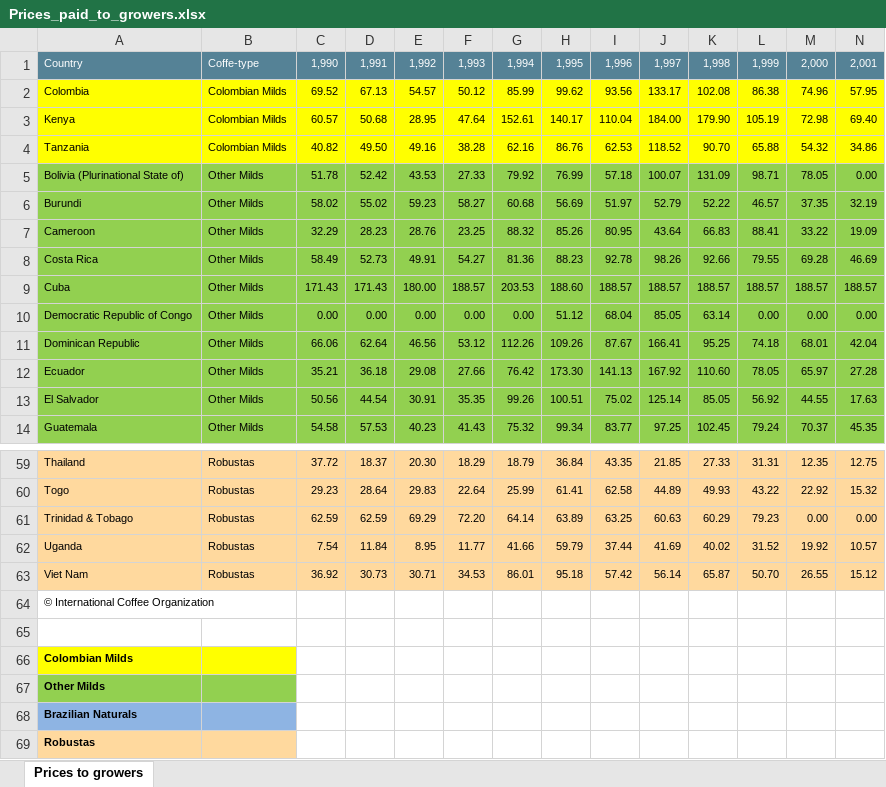
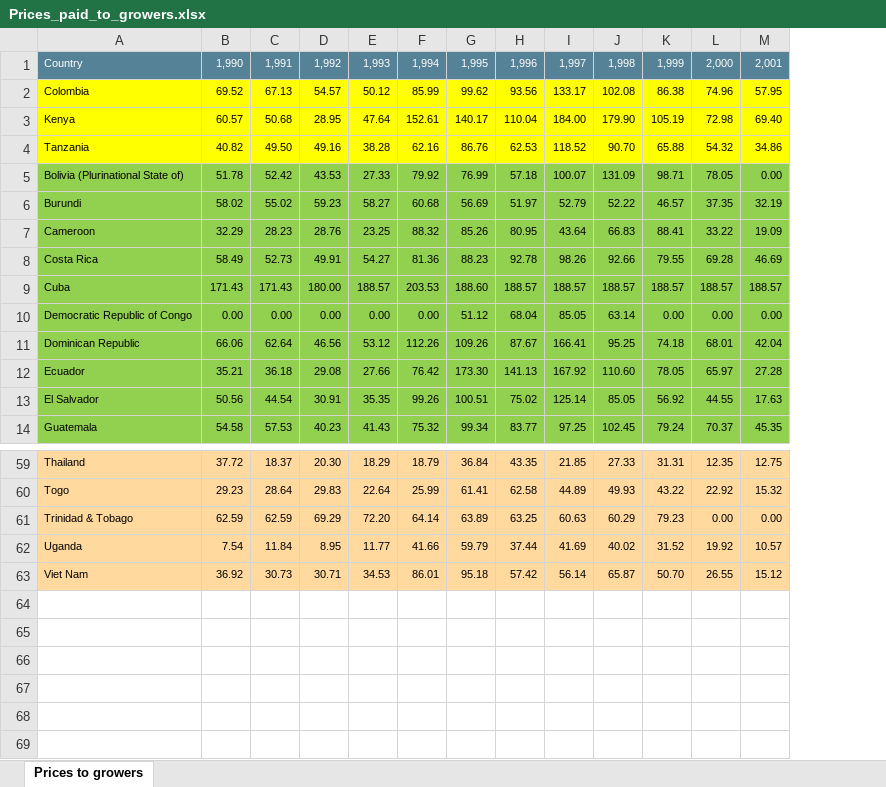
Before and after one commit to SandraBotica/Project-3, an Excel workbook: cleaned_resources/Prices_paid_to_growers.xlsx, sheet Prices to growers, drawn as a sheet; only a part is shown, gaps mark what is left out; values as stored, in another font and other column widths than the file's, no borders; rows hold the shown columns only; the diff names each change by its address in the sheet, - before the commit and + after, or states it on an @@ line.

```diff
--- a/cleaned_resources/Prices_paid_to_growers.xlsx (sheet Prices to growers)
+++ b/cleaned_resources/Prices_paid_to_growers.xlsx (sheet Prices to growers)
-column B, rows 1-14: Coffe-type | Colombian Milds | Colombian Milds | Colombian Milds | Other Milds | Other Milds | Other Milds | Other Milds | Other Milds | Other Milds | Other Milds | Other Milds | Other Milds | Other Milds; rows 59-63: all Robustas
-row 64: © International Coffee Organization
-row 65: (empty)
-row 66: Colombian Milds
-row 67: Other Milds
-row 68: Brazilian Naturals
-row 69: Robustas
```
Also changed, not shown: cleaned_resources/Exports_calendar_year.xlsx, cleaned_resources/Imports.xlsx, 18 other files.
